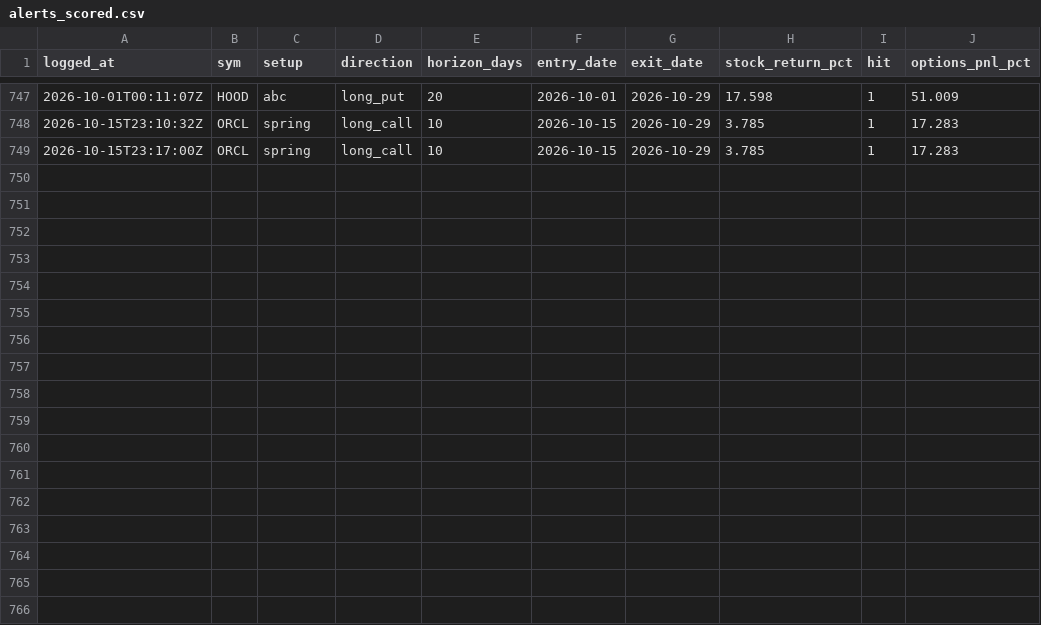
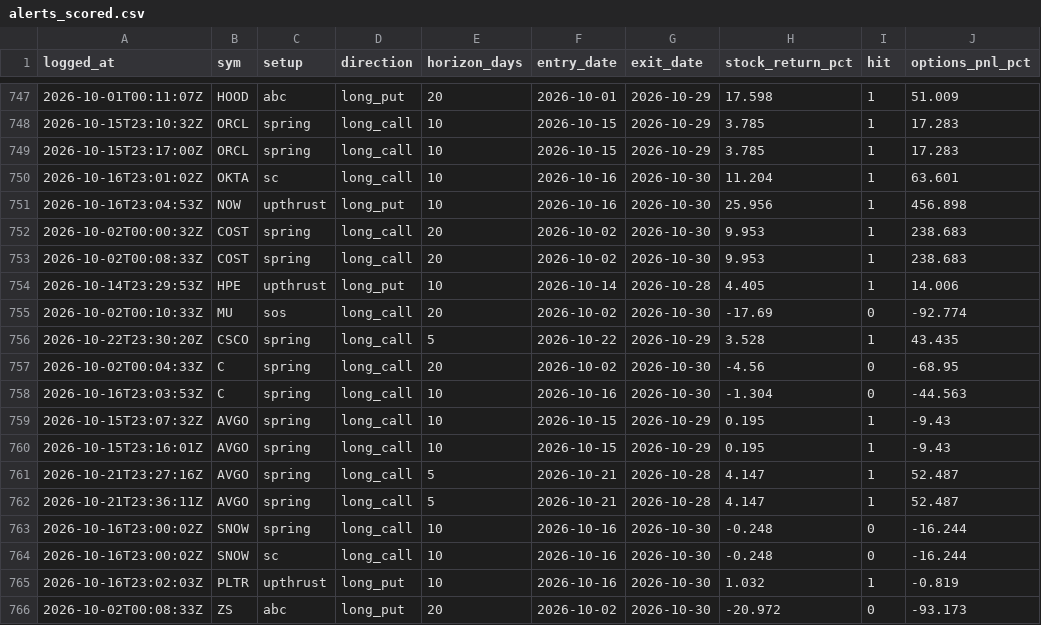
Before and after one commit to phani4393/wyckoff-scanner-ci, a CSV file: data/alerts_scored.csv, drawn as a sheet; only a part is shown, gaps mark what is left out; the diff names each change by its address in the sheet, - before the commit and + after, or states it on an @@ line.

```diff
--- a/data/alerts_scored.csv
+++ b/data/alerts_scored.csv
+row 750: 2026-10-16T23:01:02Z | OKTA | sc | long_call | 10 | 2026-10-16 | 2026-10-30 | 11.204 | 1 | 63.601
+row 751: 2026-10-16T23:04:53Z | NOW | upthrust | long_put | 10 | 2026-10-16 | 2026-10-30 | 25.956 | 1 | 456.898
+row 752: 2026-10-02T00:00:32Z | COST | spring | long_call | 20 | 2026-10-02 | 2026-10-30 | 9.953 | 1 | 238.683
+row 753: 2026-10-02T00:08:33Z | COST | spring | long_call | 20 | 2026-10-02 | 2026-10-30 | 9.953 | 1 | 238.683
+row 754: 2026-10-14T23:29:53Z | HPE | upthrust | long_put | 10 | 2026-10-14 | 2026-10-28 | 4.405 | 1 | 14.006
+row 755: 2026-10-02T00:10:33Z | MU | sos | long_call | 20 | 2026-10-02 | 2026-10-30 | -17.69 | 0 | -92.774
+row 756: 2026-10-22T23:30:20Z | CSCO | spring | long_call | 5 | 2026-10-22 | 2026-10-29 | 3.528 | 1 | 43.435
+row 757: 2026-10-02T00:04:33Z | C | spring | long_call | 20 | 2026-10-02 | 2026-10-30 | -4.56 | 0 | -68.95
+row 758: 2026-10-16T23:03:53Z | C | spring | long_call | 10 | 2026-10-16 | 2026-10-30 | -1.304 | 0 | -44.563
+row 759: 2026-10-15T23:07:32Z | AVGO | spring | long_call | 10 | 2026-10-15 | 2026-10-29 | 0.195 | 1 | -9.43
+row 760: 2026-10-15T23:16:01Z | AVGO | spring | long_call | 10 | 2026-10-15 | 2026-10-29 | 0.195 | 1 | -9.43
+row 761: 2026-10-21T23:27:16Z | AVGO | spring | long_call | 5 | 2026-10-21 | 2026-10-28 | 4.147 | 1 | 52.487
+row 762: 2026-10-21T23:36:11Z | AVGO | spring | long_call | 5 | 2026-10-21 | 2026-10-28 | 4.147 | 1 | 52.487
+row 763: 2026-10-16T23:00:02Z | SNOW | spring | long_call | 10 | 2026-10-16 | 2026-10-30 | -0.248 | 0 | -16.244
+row 764: 2026-10-16T23:00:02Z | SNOW | sc | long_call | 10 | 2026-10-16 | 2026-10-30 | -0.248 | 0 | -16.244
+row 765: 2026-10-16T23:02:03Z | PLTR | upthrust | long_put | 10 | 2026-10-16 | 2026-10-30 | 1.032 | 1 | -0.819
+row 766: 2026-10-02T00:08:33Z | ZS | abc | long_put | 20 | 2026-10-02 | 2026-10-30 | -20.972 | 0 | -93.173
```
